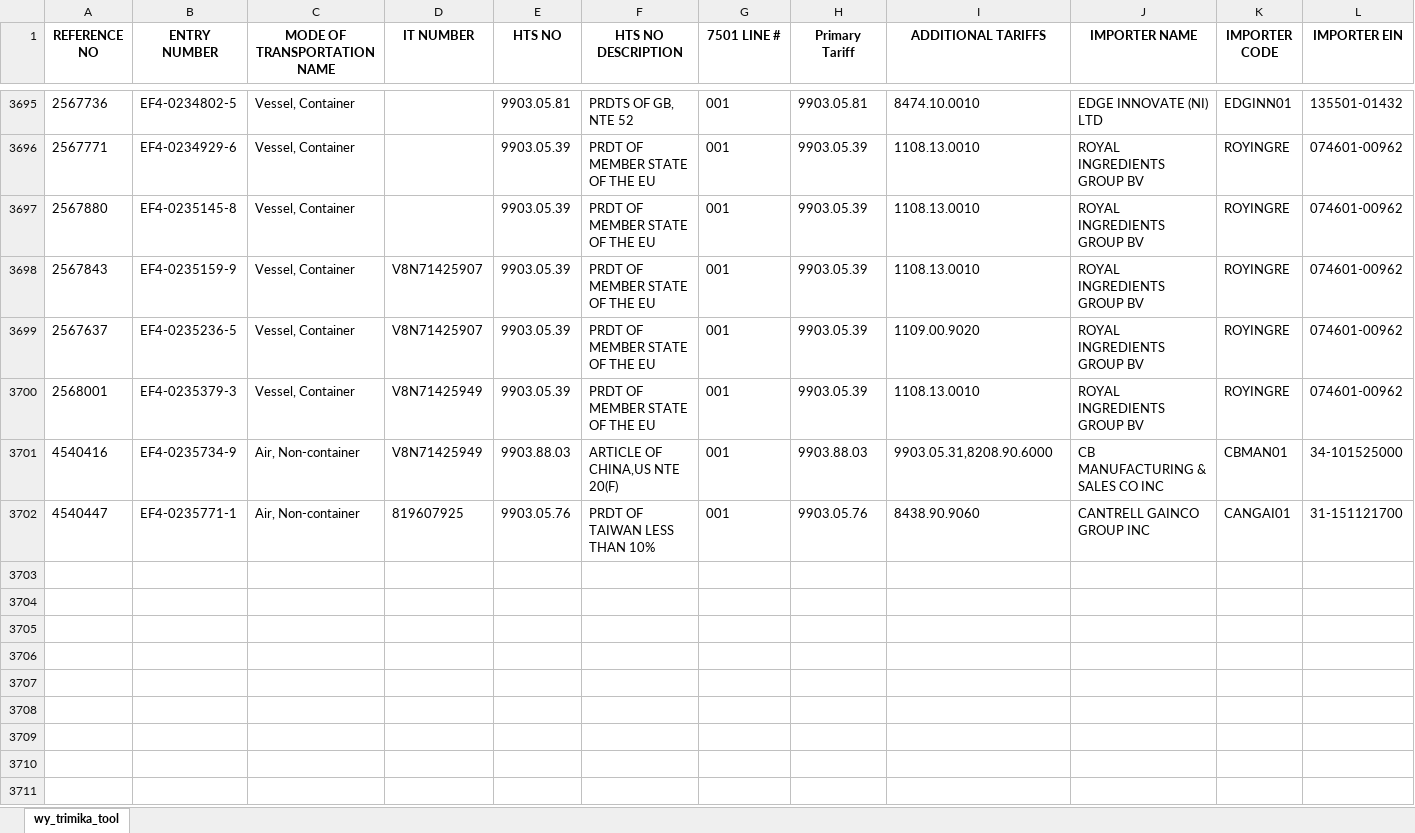
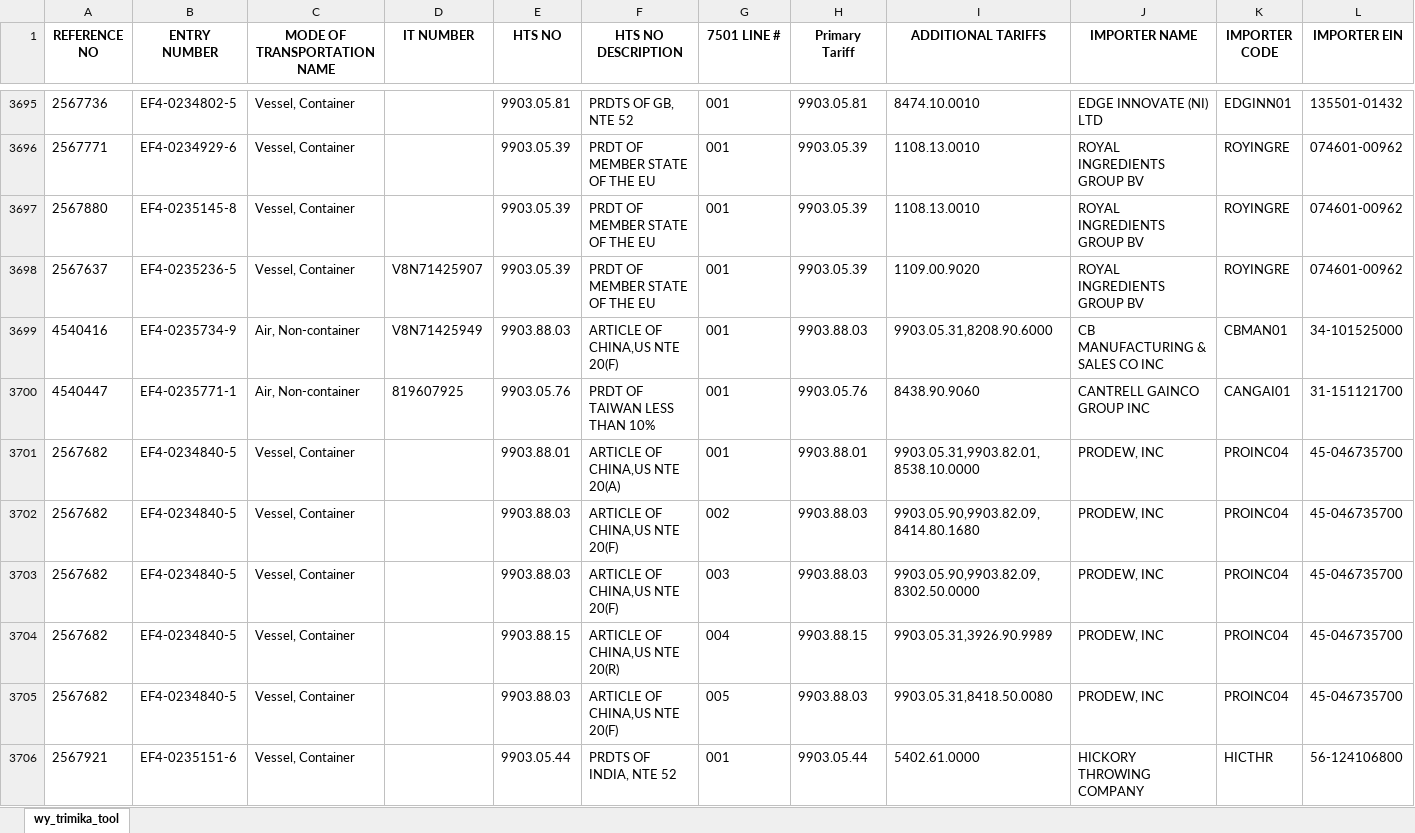
Before and after one commit to iffinc-ga/hts_search_tool, an Excel workbook: trimika_data.xlsx, sheet wy_trimika_tool, drawn as a sheet; only a part is shown, gaps mark what is left out; values as stored, in another font and other column widths than the file's, no borders; removed rows and columns are numbered as before the commit, all else as after; rows hold the shown columns only; the diff covers the shown part only; the diff names each change by its address in the sheet, - before the commit and + after, or states it on an @@ line.

Commit message:
Append trimika data — 35 new rows, 3734 total

```diff
--- a/trimika_data.xlsx (sheet wy_trimika_tool)
+++ b/trimika_data.xlsx (sheet wy_trimika_tool)
-row 3698: 2567843 | EF4-0235159-9 | Vessel, Container | V8N71425907 | 9903.05.39 | PRDT OF MEMBER STATE OF THE EU | 001 | 9903.05.39 | 1108.13.0010 | ROYAL INGREDIENTS GROUP BV | ROYINGRE | 074601-00962
-row 3700: 2568001 | EF4-0235379-3 | Vessel, Container | V8N71425949 | 9903.05.39 | PRDT OF MEMBER STATE OF THE EU | 001 | 9903.05.39 | 1108.13.0010 | ROYAL INGREDIENTS GROUP BV | ROYINGRE | 074601-00962
+row 3701: 2567682 | EF4-0234840-5 | Vessel, Container |  | 9903.88.01 | ARTICLE OF CHINA,US NTE 20(A) | 001 | 9903.88.01 | 9903.05.31,9903.82.01,8538.10.0000 | PRODEW, INC | PROINC04 | 45-046735700
+row 3702: 2567682 | EF4-0234840-5 | Vessel, Container |  | 9903.88.03 | ARTICLE OF CHINA,US NTE 20(F) | 002 | 9903.88.03 | 9903.05.90,9903.82.09,8414.80.1680 | PRODEW, INC | PROINC04 | 45-046735700
+row 3703: 2567682 | EF4-0234840-5 | Vessel, Container |  | 9903.88.03 | ARTICLE OF CHINA,US NTE 20(F) | 003 | 9903.88.03 | 9903.05.90,9903.82.09,8302.50.0000 | PRODEW, INC | PROINC04 | 45-046735700
+row 3704: 2567682 | EF4-0234840-5 | Vessel, Container |  | 9903.88.15 | ARTICLE OF CHINA,US NTE 20(R) | 004 | 9903.88.15 | 9903.05.31,3926.90.9989 | PRODEW, INC | PROINC04 | 45-046735700
+row 3705: 2567682 | EF4-0234840-5 | Vessel, Container |  | 9903.88.03 | ARTICLE OF CHINA,US NTE 20(F) | 005 | 9903.88.03 | 9903.05.31,8418.50.0080 | PRODEW, INC | PROINC04 | 45-046735700
+row 3706: 2567921 | EF4-0235151-6 | Vessel, Container |  | 9903.05.44 | PRDTS OF INDIA, NTE 52 | 001 | 9903.05.44 | 5402.61.0000 | HICKORY THROWING COMPANY | HICTHR | 56-124106800
```
Also changed, not shown: 29 added rows elsewhere in this sheet.
